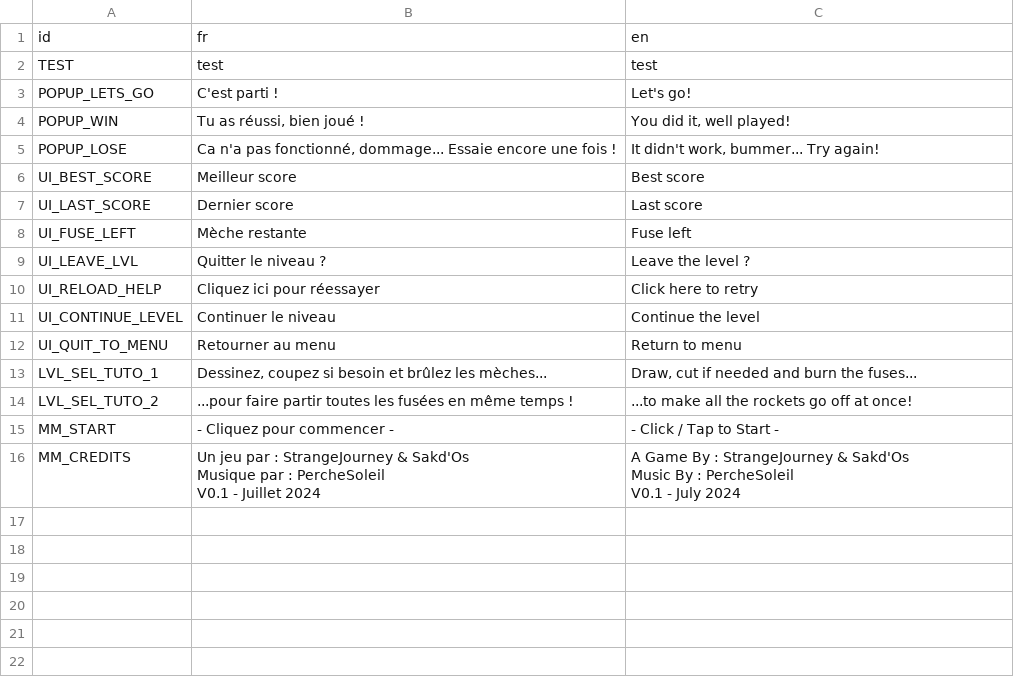
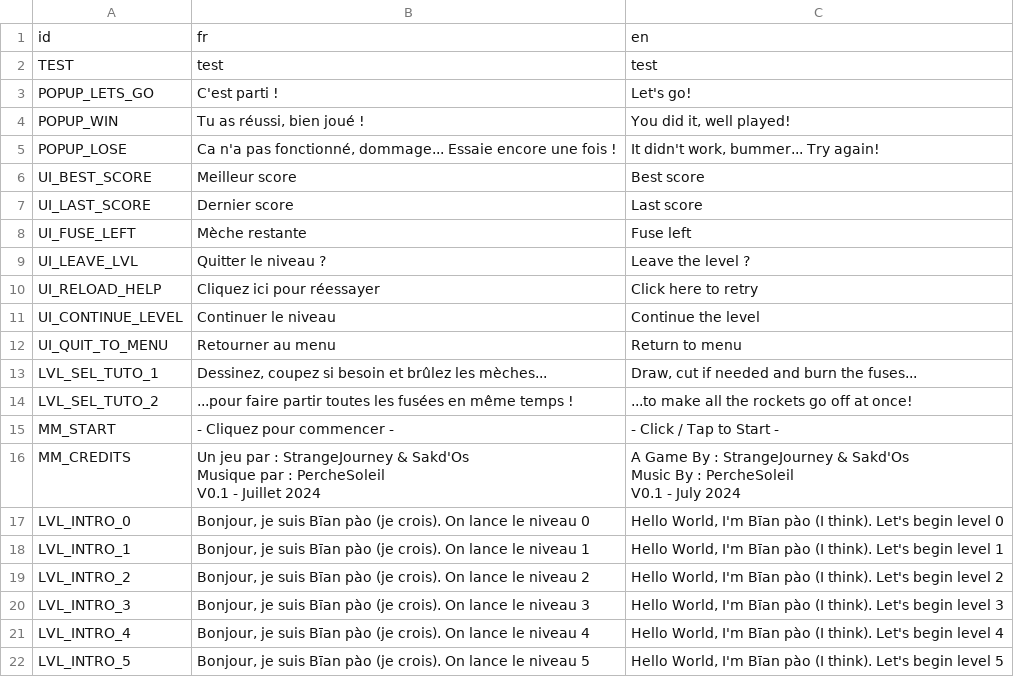
Before and after one commit to Rheyles/Hanabeat, a CSV file: Localization/translations.csv, drawn as a sheet; the diff names each change by its address in the sheet, - before the commit and + after, or states it on an @@ line.

```diff
--- a/Localization/translations.csv
+++ b/Localization/translations.csv
+row 17: LVL_INTRO_0 | Bonjour, je suis Bīan pào (je crois). On lance le niveau 0 | Hello World, I'm Bīan pào (I think). Let's begin level 0
+row 18: LVL_INTRO_1 | Bonjour, je suis Bīan pào (je crois). On lance le niveau 1 | Hello World, I'm Bīan pào (I think). Let's begin level 1
+row 19: LVL_INTRO_2 | Bonjour, je suis Bīan pào (je crois). On lance le niveau 2 | Hello World, I'm Bīan pào (I think). Let's begin level 2
+row 20: LVL_INTRO_3 | Bonjour, je suis Bīan pào (je crois). On lance le niveau 3 | Hello World, I'm Bīan pào (I think). Let's begin level 3
+row 21: LVL_INTRO_4 | Bonjour, je suis Bīan pào (je crois). On lance le niveau 4 | Hello World, I'm Bīan pào (I think). Let's begin level 4
+row 22: LVL_INTRO_5 | Bonjour, je suis Bīan pào (je crois). On lance le niveau 5 | Hello World, I'm Bīan pào (I think). Let's begin level 5
```
Also changed, not shown: 6 other files.
